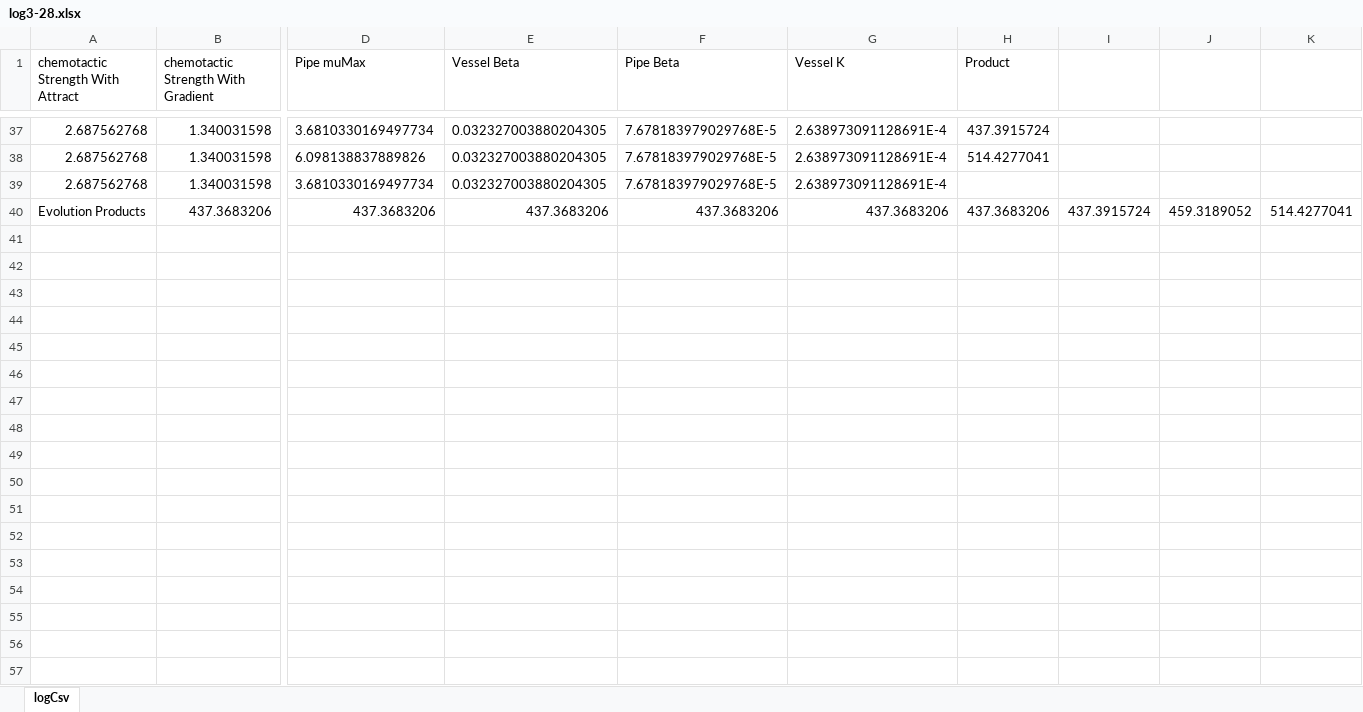
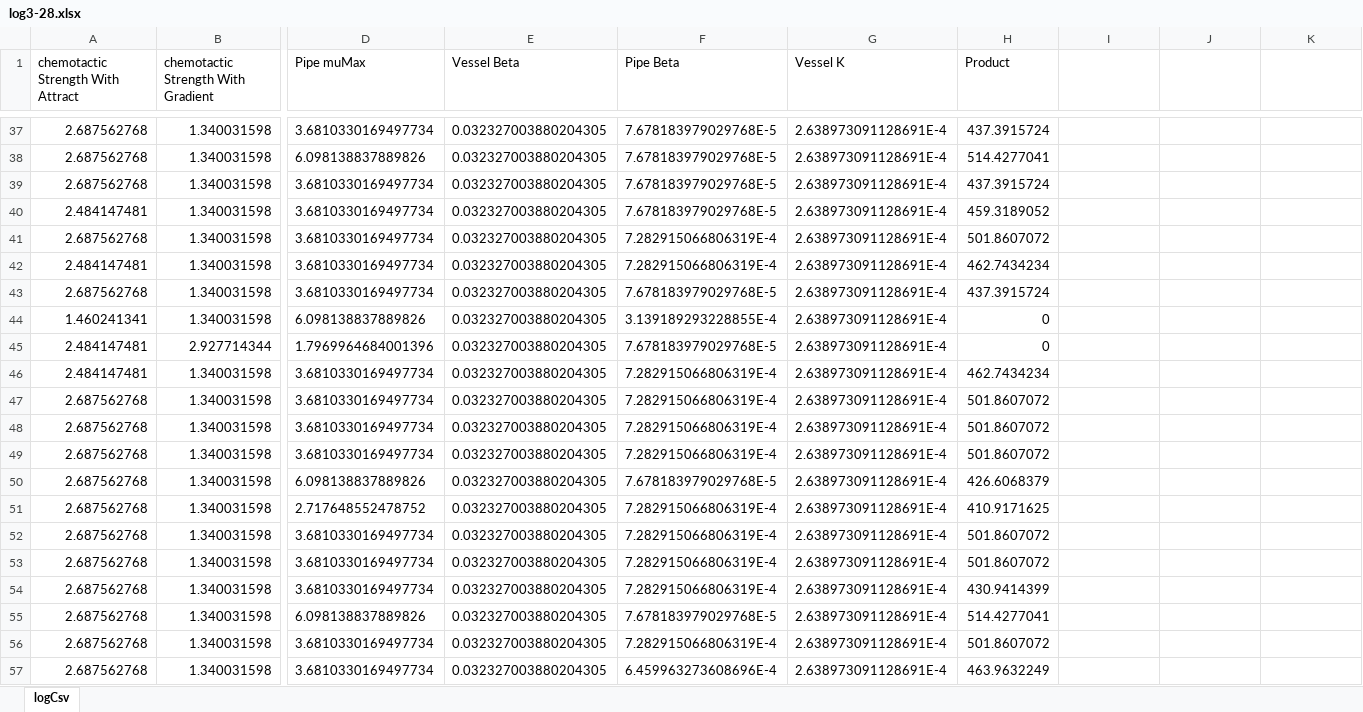
Before and after one commit to sima15/VascularNetworkOptimization, an Excel workbook: paper/documents/log3-28.xlsx, sheet logCsv, drawn as a sheet; only a part is shown, gaps mark what is left out; values as stored, in another font and other column widths than the file's, no borders; charts and pictures not drawn; removed rows and columns are numbered as before the commit, all else as after; rows hold the shown columns only; the diff covers the shown part only; the diff names each change by its address in the sheet, - before the commit and + after, or states it on an @@ line.

```diff
--- a/paper/documents/log3-28.xlsx (sheet logCsv)
+++ b/paper/documents/log3-28.xlsx (sheet logCsv)
-H39 (Product): (empty)
+H39 (Product): 437.3915724
-row 40: Evolution Products | 437.3683206 | 437.3683206 | 437.3683206 | 437.3683206 | 437.3683206 | 437.3683206 | 437.3915724 | 459.3189052 | 514.4277041
+row 40: 2.484147481 | 1.340031598 | 3.6810330169497734 | 0.032327003880204305 | 7.678183979029768E-5 | 2.638973091128691E-4 | 459.3189052
+row 41: 2.687562768 | 1.340031598 | 3.6810330169497734 | 0.032327003880204305 | 7.282915066806319E-4 | 2.638973091128691E-4 | 501.8607072
+row 42: 2.484147481 | 1.340031598 | 3.6810330169497734 | 0.032327003880204305 | 7.282915066806319E-4 | 2.638973091128691E-4 | 462.7434234
+row 43: 2.687562768 | 1.340031598 | 3.6810330169497734 | 0.032327003880204305 | 7.678183979029768E-5 | 2.638973091128691E-4 | 437.3915724
+row 44: 1.460241341 | 1.340031598 | 6.098138837889826 | 0.032327003880204305 | 3.139189293228855E-4 | 2.638973091128691E-4 | 0
+row 45: 2.484147481 | 2.927714344 | 1.7969964684001396 | 0.032327003880204305 | 7.678183979029768E-5 | 2.638973091128691E-4 | 0
+row 46: 2.484147481 | 1.340031598 | 3.6810330169497734 | 0.032327003880204305 | 7.282915066806319E-4 | 2.638973091128691E-4 | 462.7434234
+row 47: 2.687562768 | 1.340031598 | 3.6810330169497734 | 0.032327003880204305 | 7.282915066806319E-4 | 2.638973091128691E-4 | 501.8607072
+row 48: 2.687562768 | 1.340031598 | 3.6810330169497734 | 0.032327003880204305 | 7.282915066806319E-4 | 2.638973091128691E-4 | 501.8607072
+row 49: 2.687562768 | 1.340031598 | 3.6810330169497734 | 0.032327003880204305 | 7.282915066806319E-4 | 2.638973091128691E-4 | 501.8607072
+row 50: 2.687562768 | 1.340031598 | 6.098138837889826 | 0.032327003880204305 | 7.678183979029768E-5 | 2.638973091128691E-4 | 426.6068379
+row 51: 2.687562768 | 1.340031598 | 2.717648552478752 | 0.032327003880204305 | 7.282915066806319E-4 | 2.638973091128691E-4 | 410.9171625
+row 52: 2.687562768 | 1.340031598 | 3.6810330169497734 | 0.032327003880204305 | 7.282915066806319E-4 | 2.638973091128691E-4 | 501.8607072
+row 53: 2.687562768 | 1.340031598 | 3.6810330169497734 | 0.032327003880204305 | 7.282915066806319E-4 | 2.638973091128691E-4 | 501.8607072
+row 54: 2.687562768 | 1.340031598 | 3.6810330169497734 | 0.032327003880204305 | 7.282915066806319E-4 | 2.638973091128691E-4 | 430.9414399
+row 55: 2.687562768 | 1.340031598 | 6.098138837889826 | 0.032327003880204305 | 7.678183979029768E-5 | 2.638973091128691E-4 | 514.4277041
+row 56: 2.687562768 | 1.340031598 | 3.6810330169497734 | 0.032327003880204305 | 7.282915066806319E-4 | 2.638973091128691E-4 | 501.8607072
+row 57: 2.687562768 | 1.340031598 | 3.6810330169497734 | 0.032327003880204305 | 6.459963273608696E-4 | 2.638973091128691E-4 | 463.9632249
```
Also changed, not shown: 66 added rows elsewhere in this sheet, charts or pictures, paper/documents/log25.xlsx.
